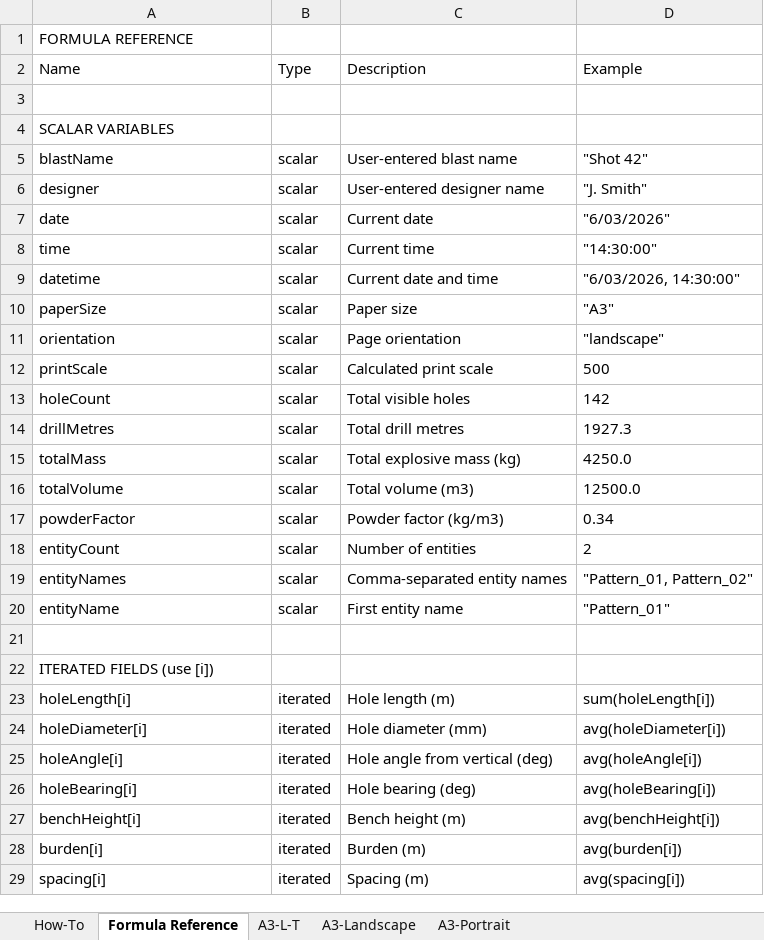
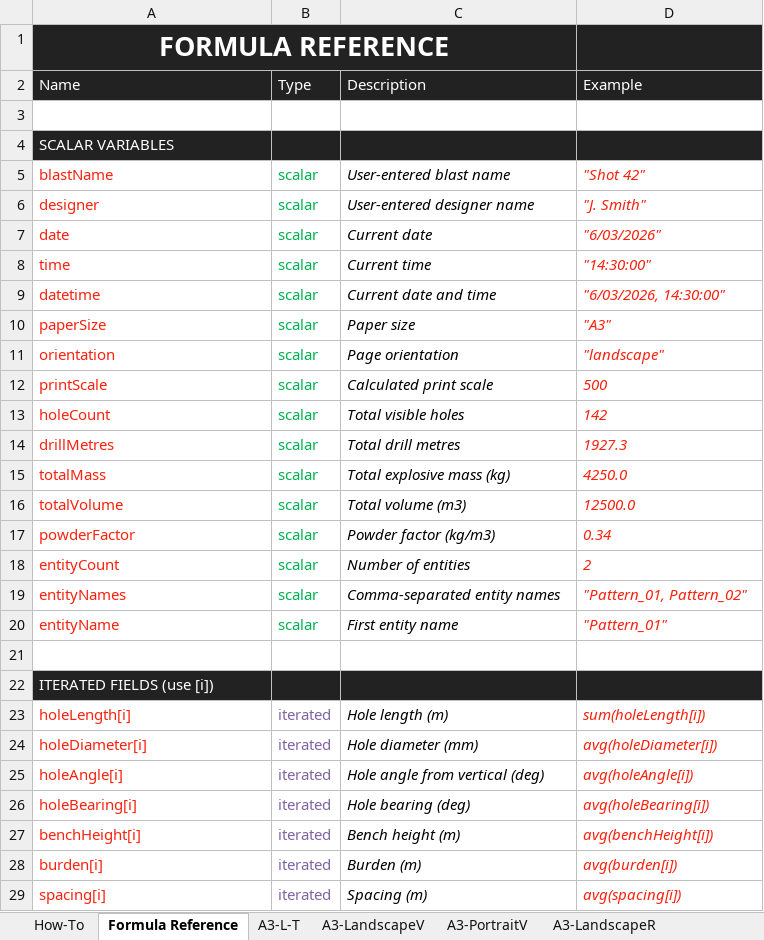
Before and after one commit to brentbuffham/Kirra, an Excel workbook: src/referenceFiles/XLSX/KirraCustomPrintTemplate.xlsx, sheet Formula Reference, drawn as a sheet; only a part is shown; values as stored, in another font and other column widths than the file's, no borders; charts and pictures not drawn; the diff covers the shown part only; the diff names each change by its address in the sheet, - before the commit and + after, or states it on an @@ line.

```diff
--- a/src/referenceFiles/XLSX/KirraCustomPrintTemplate.xlsx (sheet Formula Reference)
+++ b/src/referenceFiles/XLSX/KirraCustomPrintTemplate.xlsx (sheet Formula Reference)
-sheet tab: A3-Landscape
+sheet tab: A3-LandscapeV
-sheet tab: A3-Portrait
+sheet tab: A3-PortraitV
+sheet tab: A3-LandscapeR
-A1:D2 fill: none
+A1:D2 fill: #222222
@@ A1 bold: off → on, text colour: black → #FFFFFF, text size: larger, alignment: left → center @@
+A1:C1 merged
-A2:D2 text colour: black
+A2:D2 text colour: #FFFFFF
-A4:D4 fill: none
+A4:D4 fill: #222222
-A4 text colour: black
+A4 text colour: #FFFFFF
-A5:A20 text colour: black
+A5:A20 text colour: #FA220F
-B5:B20 text colour: black
+B5:B20 text colour: #00B050
-C5:D20 italic: off
+C5:D20 italic: on
-D5:D20 text colour: black
+D5:D20 text colour: #FA220F
-A22:D22 fill: none
+A22:D22 fill: #222222
-A22 text colour: black
+A22 text colour: #FFFFFF
-A23:A29 text colour: black
+A23:A29 text colour: #FA220F
-B23:B29 text colour: black
+B23:B29 text colour: #8064A2
-C23:D29 italic: off
+C23:D29 italic: on
-D23:D29 text colour: black
+D23:D29 text colour: #FA220F
```
Also changed, not shown: cell formats elsewhere in this sheet, sheet A3-LandscapeV, sheet A3-L-T, sheet How-To, sheet A3-PortraitV, other sheet tabs, charts or pictures, 58 other files.
